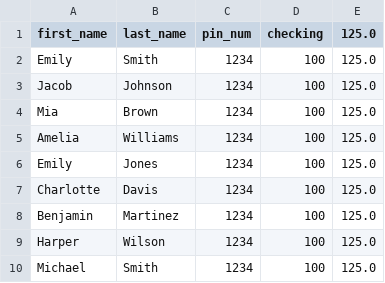
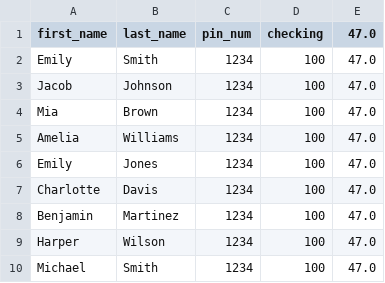
Before and after one commit to wecsworld04/final_project2, a CSV file: bank_info.csv, drawn as a sheet.

```diff
--- a/bank_info.csv
+++ b/bank_info.csv
@@ -1,10 +1,10 @@
-first_name,last_name,pin_num,checking,125.0
-Emily,Smith,1234,100,125.0
-Jacob,Johnson,1234,100,125.0
-Mia,Brown,1234,100,125.0
-Amelia,Williams,1234,100,125.0
-Emily,Jones,1234,100,125.0
-Charlotte,Davis,1234,100,125.0
-Benjamin,Martinez,1234,100,125.0
-Harper,Wilson,1234,100,125.0
-Michael,Smith,1234,100,125.0
+first_name,last_name,pin_num,checking,47.0
+Emily,Smith,1234,100,47.0
+Jacob,Johnson,1234,100,47.0
+Mia,Brown,1234,100,47.0
+Amelia,Williams,1234,100,47.0
+Emily,Jones,1234,100,47.0
+Charlotte,Davis,1234,100,47.0
+Benjamin,Martinez,1234,100,47.0
+Harper,Wilson,1234,100,47.0
+Michael,Smith,1234,100,47.0
```
Also changed, not shown: 2 other files.
